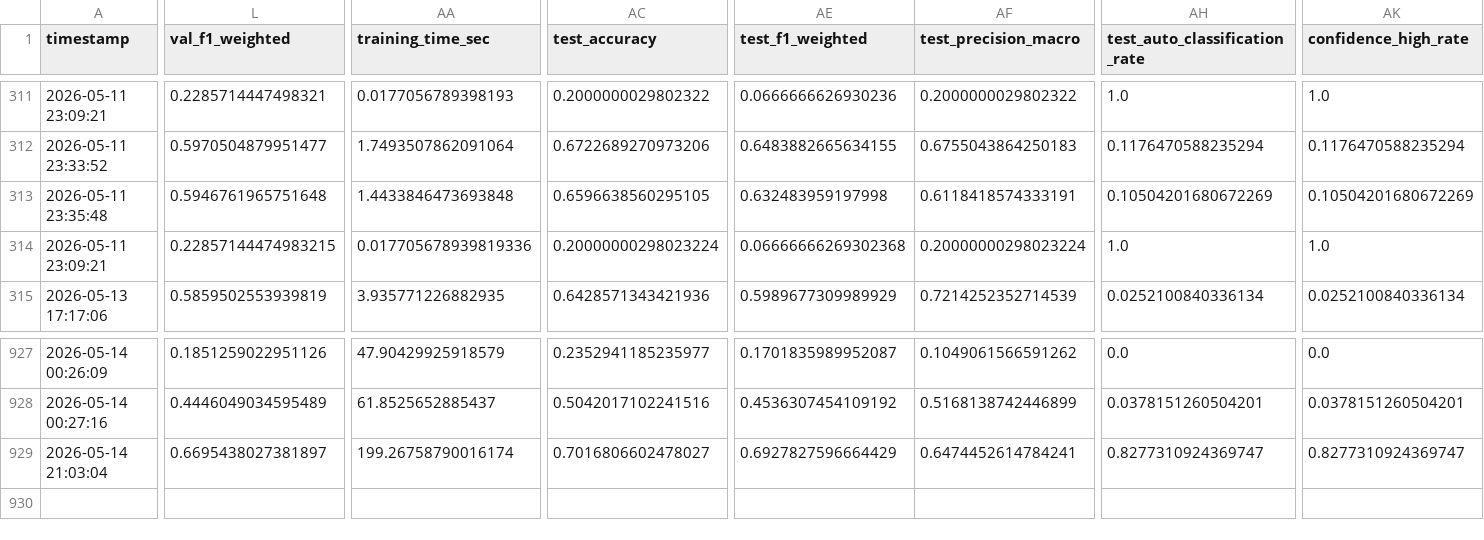
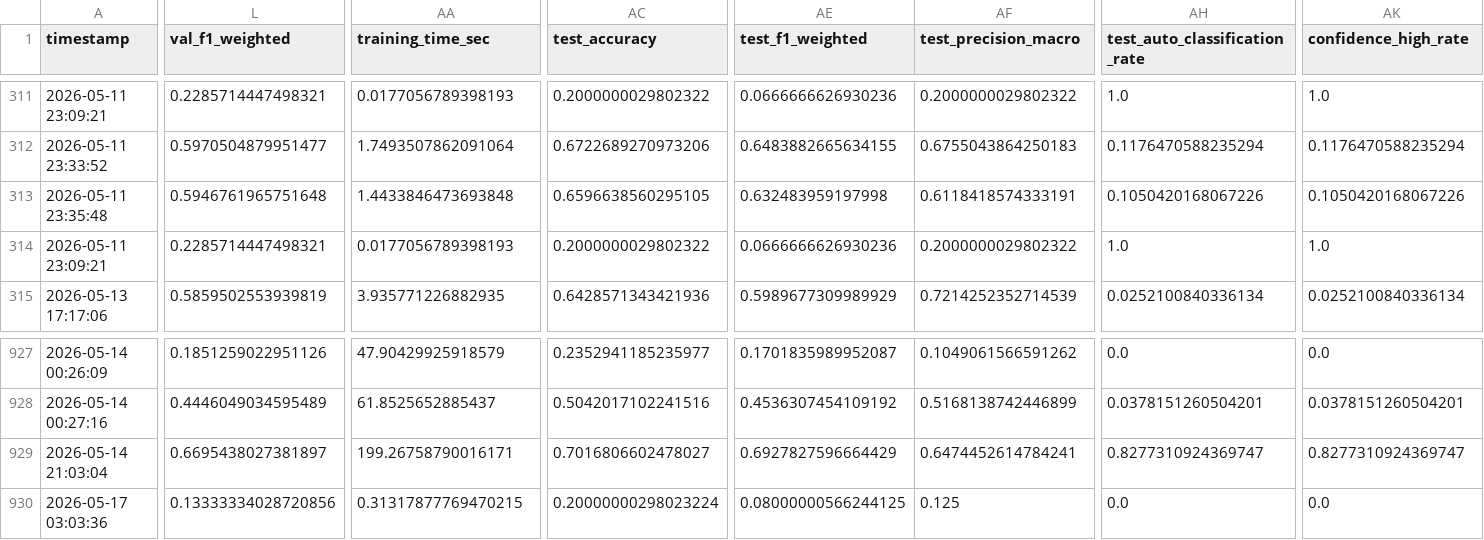
Before and after one commit to AndreHrs/hns_incident_classifier, a CSV file: leaderboard/leaderboard.csv, drawn as a sheet; only a part is shown, gaps mark what is left out; rows hold the shown columns only; the diff covers the shown part only; the diff names each change by its address in the sheet, - before the commit and + after, or states it on an @@ line.

Commit message:
added tests, one fails (need to fix) and need to adjust tests so they do not need to explicitly save

```diff
--- a/leaderboard/leaderboard.csv
+++ b/leaderboard/leaderboard.csv
-AH313 (test_auto_classification_rate): 0.10504201680672269
+AH313 (test_auto_classification_rate): 0.1050420168067226
-AK313 (confidence_high_rate): 0.10504201680672269
+AK313 (confidence_high_rate): 0.1050420168067226
-L314 (val_f1_weighted): 0.22857144474983215
+L314 (val_f1_weighted): 0.2285714447498321
-AA314 (training_time_sec): 0.017705678939819336
+AA314 (training_time_sec): 0.0177056789398193
-AC314 (test_accuracy): 0.20000000298023224
+AC314 (test_accuracy): 0.2000000029802322
-AE314 (test_f1_weighted): 0.06666666269302368
+AE314 (test_f1_weighted): 0.0666666626930236
-AF314 (test_precision_macro): 0.20000000298023224
+AF314 (test_precision_macro): 0.2000000029802322
-AA929 (training_time_sec): 199.26758790016174
+AA929 (training_time_sec): 199.26758790016171
+row 930: 2026-05-17 03:03:36 | 0.13333334028720856 | 0.31317877769470215 | 0.20000000298023224 | 0.08000000566244125 | 0.125 | 0.0 | 0.0
```
Also changed, not shown: 1 edited cell elsewhere in this file, 2 other files.
